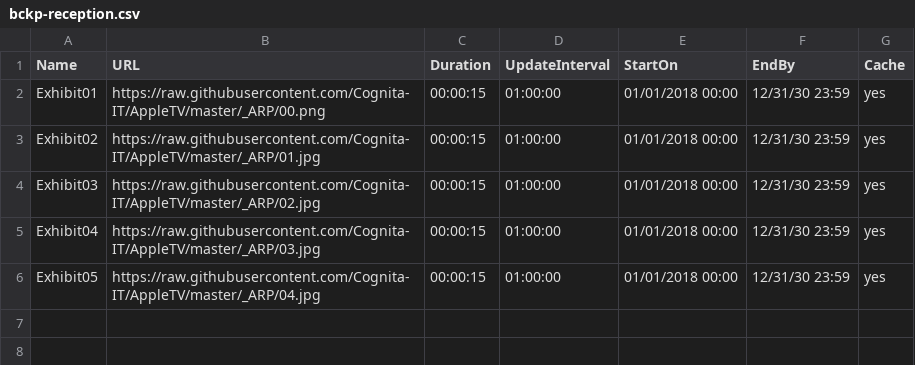
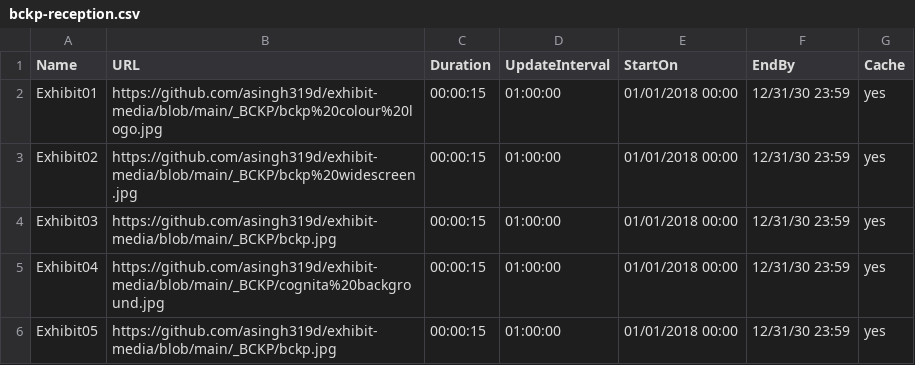
Before and after one commit to asingh319d/exhibit-media, a CSV file: bckp-reception.csv, drawn as a sheet.

Commit message:
Add files via upload

```diff
--- a/bckp-reception.csv
+++ b/bckp-reception.csv
@@ -1,6 +1,6 @@
 Name,URL,Duration,UpdateInterval,StartOn,EndBy,Cache
-Exhibit01,https://raw.githubusercontent.com/Cognita-IT/AppleTV/master/_ARP/00.png,00:00:15,01:00:00,01/01/2018 00:00,12/31/30 23:59,yes
-Exhibit02,https://raw.githubusercontent.com/Cognita-IT/AppleTV/master/_ARP/01.jpg,00:00:15,01:00:00,01/01/2018 00:00,12/31/30 23:59,yes
-Exhibit03,https://raw.githubusercontent.com/Cognita-IT/AppleTV/master/_ARP/02.jpg,00:00:15,01:00:00,01/01/2018 00:00,12/31/30 23:59,yes
-Exhibit04,https://raw.githubusercontent.com/Cognita-IT/AppleTV/master/_ARP/03.jpg,00:00:15,01:00:00,01/01/2018 00:00,12/31/30 23:59,yes
-Exhibit05,https://raw.githubusercontent.com/Cognita-IT/AppleTV/master/_ARP/04.jpg,00:00:15,01:00:00,01/01/2018 00:00,12/31/30 23:59,yes
+Exhibit01,https://github.com/asingh319d/exhibit-media/blob/main/_BCKP/bckp%20colour%20logo.jpg,00:00:15,01:00:00,01/01/2018 00:00,12/31/30 23:59,yes
+Exhibit02,https://github.com/asingh319d/exhibit-media/blob/main/_BCKP/bckp%20widescreen.jpg,00:00:15,01:00:00,01/01/2018 00:00,12/31/30 23:59,yes
+Exhibit03,https://github.com/asingh319d/exhibit-media/blob/main/_BCKP/bckp.jpg,00:00:15,01:00:00,01/01/2018 00:00,12/31/30 23:59,yes
+Exhibit04,https://github.com/asingh319d/exhibit-media/blob/main/_BCKP/cognita%20background.jpg,00:00:15,01:00:00,01/01/2018 00:00,12/31/30 23:59,yes
+Exhibit05,https://github.com/asingh319d/exhibit-media/blob/main/_BCKP/bckp.jpg,00:00:15,01:00:00,01/01/2018 00:00,12/31/30 23:59,yes
```
